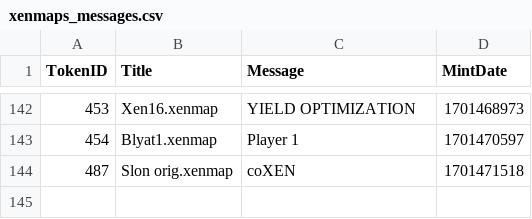
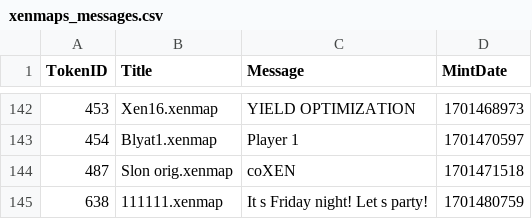
Before and after one commit to TreeCityWes/xenmap-stats, a CSV file: xenmaps_messages.csv, drawn as a sheet; only a part is shown, gaps mark what is left out.

```diff
--- a/xenmaps_messages.csv
+++ b/xenmaps_messages.csv
@@ -144 +144,2 @@ TokenID,Title,Message,MintDate
 487,Slon orig.xenmap,coXEN,1701471518
+638,111111.xenmap,It s Friday night! Let s party!,1701480759
```
Also changed, not shown: 1 other file.
